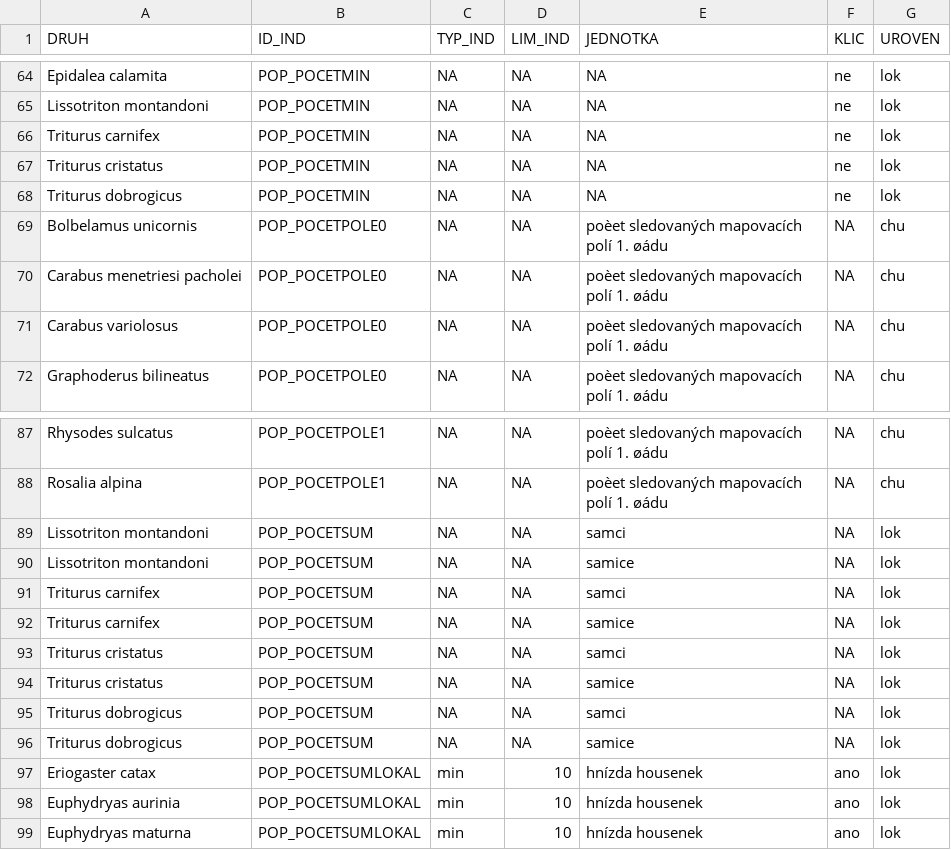
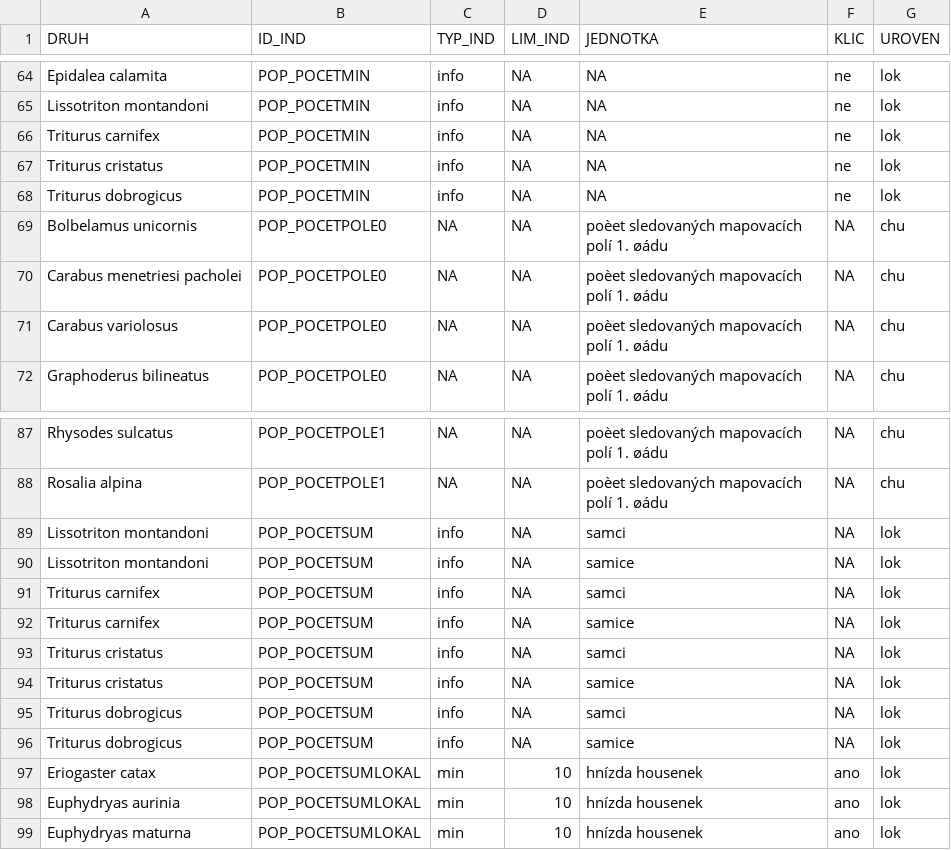
Before and after one commit to BiodivMonCZ/host_naturecz, a CSV file: Data/Input/limity_vse.csv, drawn as a sheet; only a part is shown, gaps mark what is left out; the diff covers the shown part only; the diff names each change by its address in the sheet, - before the commit and + after, or states it on an @@ line.

```diff
--- a/Data/Input/limity_vse.csv
+++ b/Data/Input/limity_vse.csv
-C64:C68 (TYP_IND): NA
+C64:C68 (TYP_IND): info
-C89:C96 (TYP_IND): NA
+C89:C96 (TYP_IND): info
```
Also changed, not shown: 51 edited cells elsewhere in this file.
